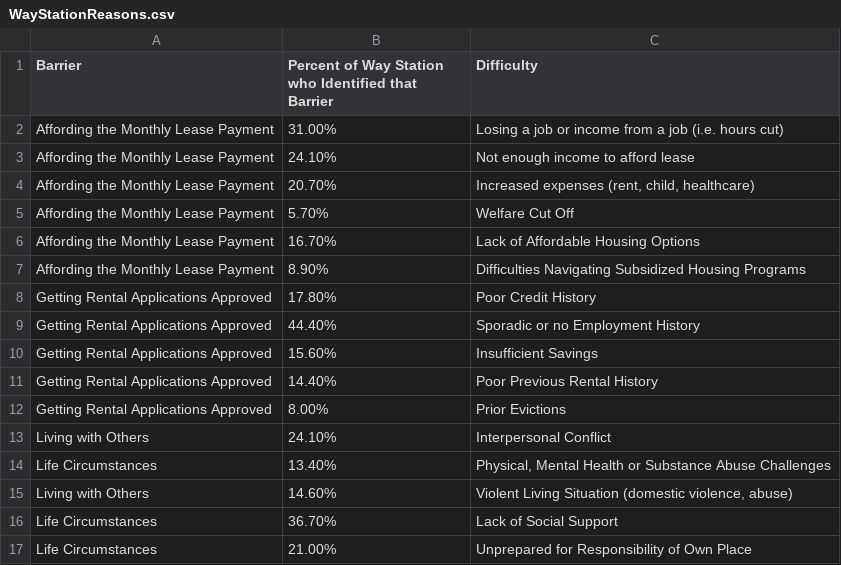
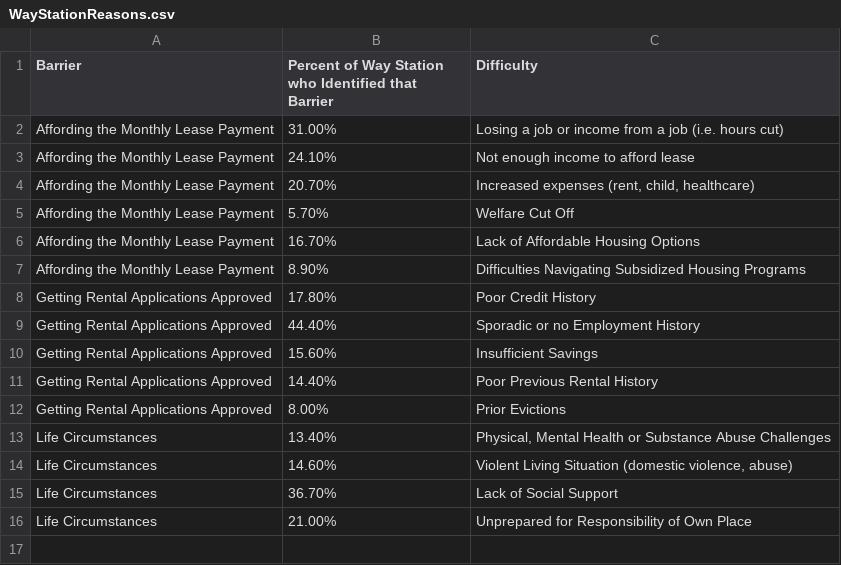
Before and after one commit to Amandanoelward/GitHubFHP_Repository, a CSV file: NestorWay/WayStationReasons.csv, drawn as a sheet.

Commit message:
Update WayStationReasons.csv

```diff
--- a/NestorWay/WayStationReasons.csv
+++ b/NestorWay/WayStationReasons.csv
@@ -12,5 +12,4 @@ Getting Rental Applications Approved,14.40%,Poor Previous Rental History
 Getting Rental Applications Approved,8.00%,Prior Evictions
-Living with Others ,24.10%,Interpersonal Conflict
 Life Circumstances,13.40%,"Physical, Mental Health or Substance Abuse Challenges"
-Living with Others ,14.60%,"Violent Living Situation (domestic violence, abuse)"
+Life Circumstances,14.60%,"Violent Living Situation (domestic violence, abuse)"
 Life Circumstances,36.70%,Lack of Social Support
```
